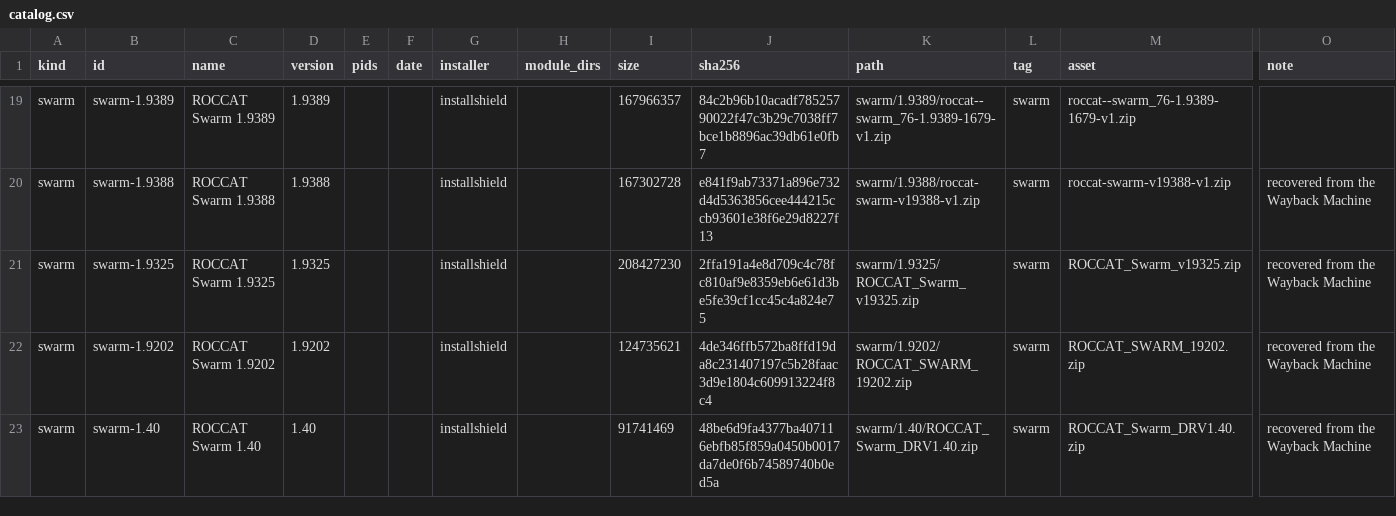
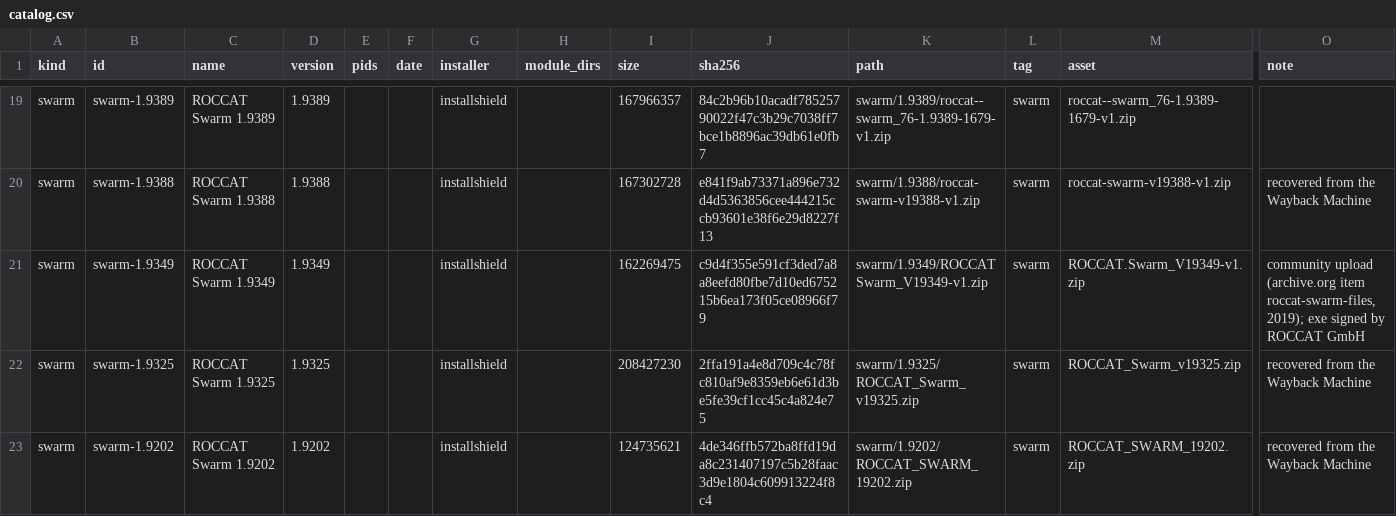
Before and after one commit to thefoofighter/RoccatSwarmArchive, a CSV file: catalog.csv, drawn as a sheet; only a part is shown, gaps mark what is left out; the shorter side is filled out with more unchanged rows; rows hold the shown columns only; the diff names each change by its address in the sheet, - before the commit and + after, or states it on an @@ line.

Commit message:
Add Swarm 1.9349
From the 2019 archive.org item roccat-swarm-files (community upload). The
installer exe is signed by ROCCAT GmbH (valid, timestamped). It fills part of
the build gap between 1.9325 and 1.9388.

```diff
--- a/catalog.csv
+++ b/catalog.csv
+row 21: swarm | swarm-1.9349 | ROCCAT Swarm 1.9349 | 1.9349 |  |  | installshield |  | 162269475 | c9d4f355e591cf3ded7a8a8eefd80fbe7d10ed675215b6ea173f05ce08966f79 | swarm/1.9349/ROCCAT Swarm_V19349-v1.zip | swarm | ROCCAT.Swarm_V19349-v1.zip | community upload (archive.org item roccat-swarm-files, 2019); exe signed by ROCCAT GmbH
```
Also changed, not shown: 1 other file.
